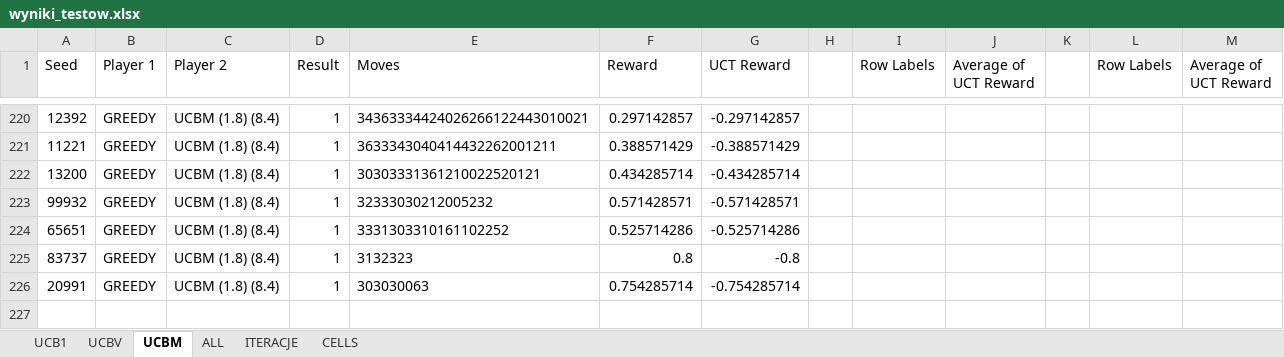
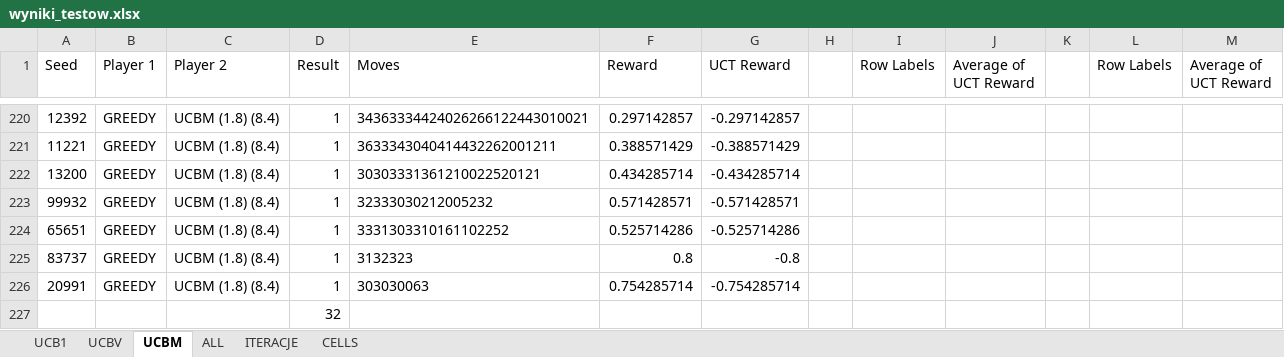
Before and after one commit to patrykf-dev/msi2-2-mcts-uct, an Excel workbook: doc/doc_koncowa/testy/wyniki_testow.xlsx, sheet UCBM, drawn as a sheet; only a part is shown, gaps mark what is left out; values as stored, in another font and other column widths than the file's, no borders; the diff names each change by its address in the sheet, - before the commit and + after, or states it on an @@ line.

```diff
--- a/doc/doc_koncowa/testy/wyniki_testow.xlsx (sheet UCBM)
+++ b/doc/doc_koncowa/testy/wyniki_testow.xlsx (sheet UCBM)
+row 227:  |  |  | 32
```
Also changed, not shown: sheet UCB1, sheet UCBV, 4 other files.
